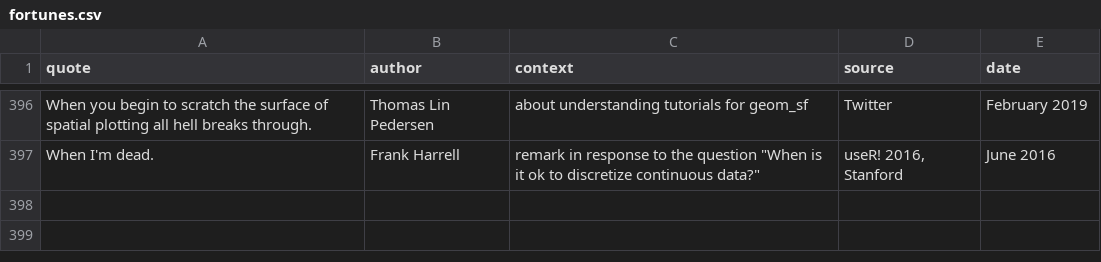
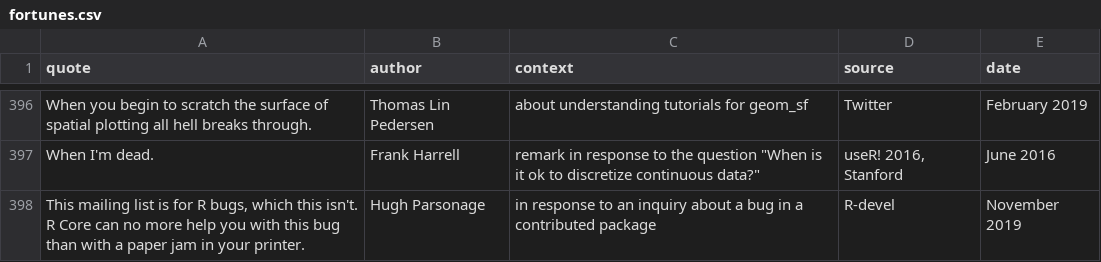
Before and after one commit to r-forge/fortunes, a CSV file: pkg/inst/fortunes/fortunes.csv, drawn as a sheet; only a part is shown, gaps mark what is left out; the diff names each change by its address in the sheet, - before the commit and + after, or states it on an @@ line.

Commit message:
rbindlist bug on R-devel
git-svn-id: svn://svn.r-forge.r-project.org/svnroot/fortunes@461 edb9625f-4e0d-4859-8d74-9fd3b1da38cb

```diff
--- a/pkg/inst/fortunes/fortunes.csv
+++ b/pkg/inst/fortunes/fortunes.csv
+row 398: This mailing list is for R bugs, which this isn't. R Core can no more help you with this bug than with a paper jam in your printer. | Hugh Parsonage | in response to an inquiry about a bug in a contributed package | R-devel | November 2019
```
